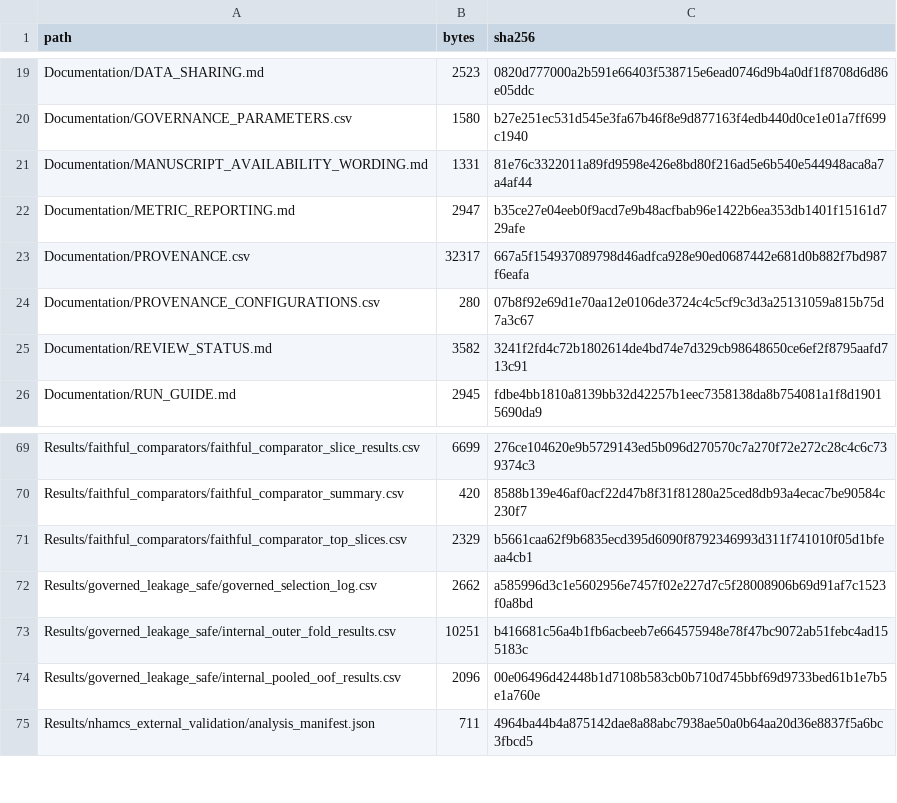
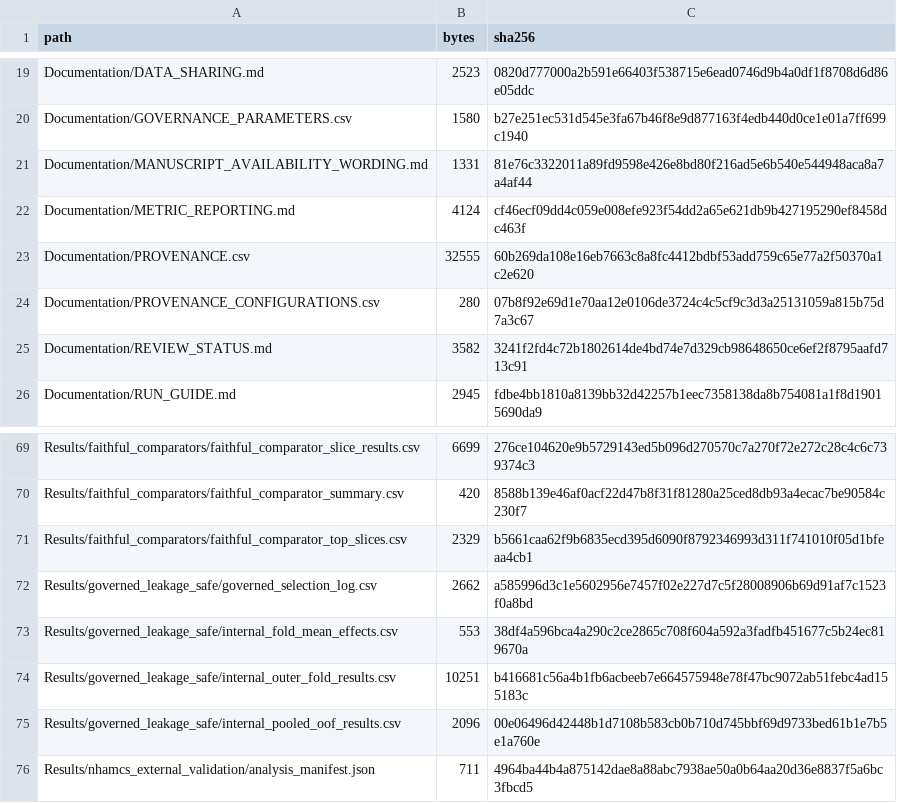
Before and after one commit to nazir-mi/governed-basic-asap, a CSV file: RELEASE_MANIFEST.csv, drawn as a sheet; only a part is shown, gaps mark what is left out.

```diff
--- a/RELEASE_MANIFEST.csv
+++ b/RELEASE_MANIFEST.csv
@@ -21,4 +21,4 @@ Documentation/GOVERNANCE_PARAMETERS.csv,1580,b27e251ec531d545e3fa67b46f8e9d87716
 Documentation/MANUSCRIPT_AVAILABILITY_WORDING.md,1331,81e76c3322011a89fd9598e426e8bd80f216ad5e6b540e544948aca8a7a4af44
-Documentation/METRIC_REPORTING.md,2947,b35ce27e04eeb0f9acd7e9b48acfbab96e1422b6ea353db1401f15161d729afe
-Documentation/PROVENANCE.csv,32317,667a5f154937089798d46adfca928e90ed0687442e681d0b882f7bd987f6eafa
+Documentation/METRIC_REPORTING.md,4124,cf46ecf09dd4c059e008efe923f54dd2a65e621db9b427195290ef8458dc463f
+Documentation/PROVENANCE.csv,32555,60b269da108e16eb7663c8a8fc4412bdbf53add759c65e77a2f50370a1c2e620
 Documentation/PROVENANCE_CONFIGURATIONS.csv,280,07b8f92e69d1e70aa12e0106de3724c4c5cf9c3d3a25131059a815b75d7a3c67
@@ -72,2 +72,3 @@ Results/faithful_comparators/faithful_comparator_top_slices.csv,2329,b5661caa62f
 Results/governed_leakage_safe/governed_selection_log.csv,2662,a585996d3c1e5602956e7457f02e227d7c5f28008906b69d91af7c1523f0a8bd
+Results/governed_leakage_safe/internal_fold_mean_effects.csv,553,38df4a596bca4a290c2ce2865c708f604a592a3fadfb451677c5b24ec819670a
 Results/governed_leakage_safe/internal_outer_fold_results.csv,10251,b416681c56a4b1fb6acbeeb7e664575948e78f47bc9072ab51febc4ad155183c
```
Also changed, not shown: Documentation/PROVENANCE.csv, 2 other files.
